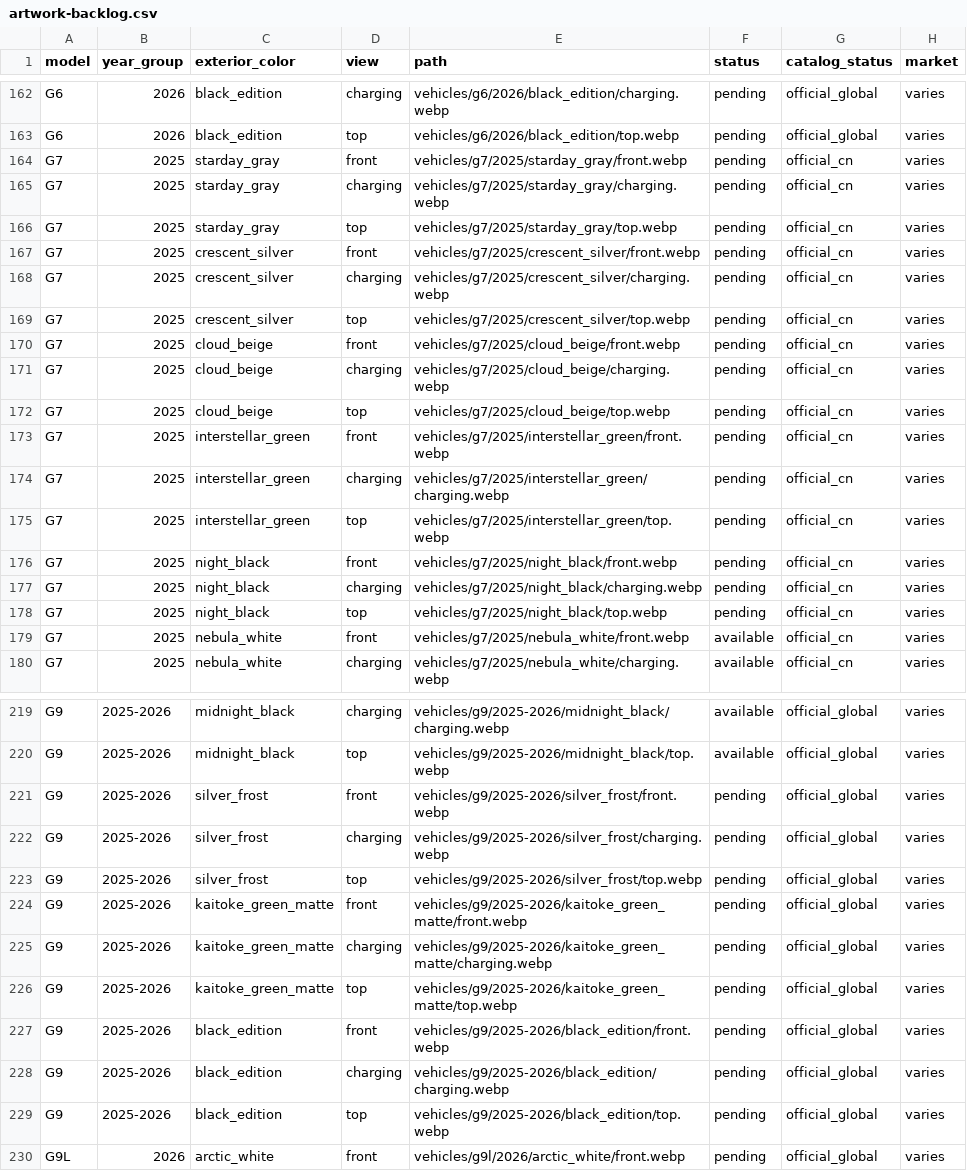
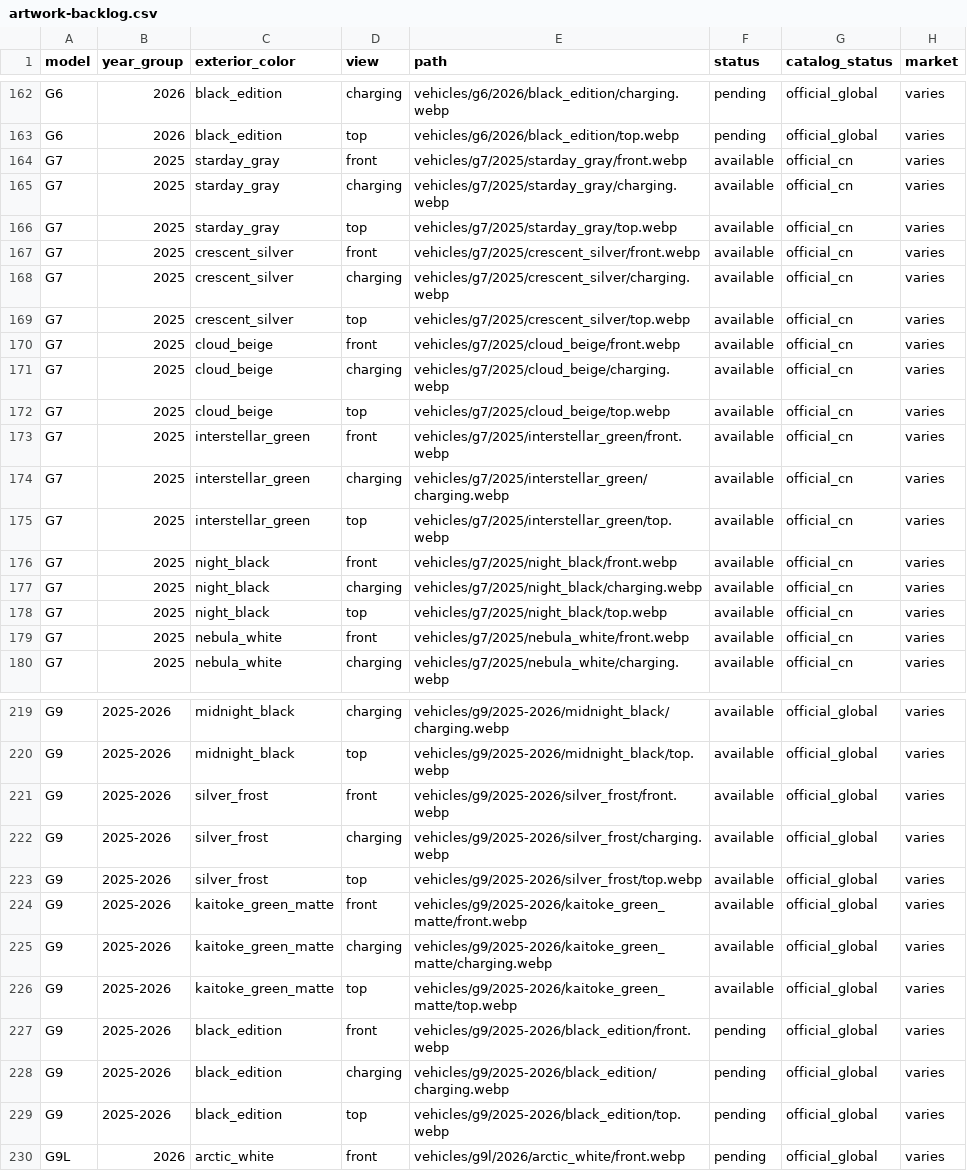
Before and after one commit to matanmesika/xpeng-vehicle-card, a CSV file: artwork-backlog.csv, drawn as a sheet; only a part is shown, gaps mark what is left out.

```diff
--- a/artwork-backlog.csv
+++ b/artwork-backlog.csv
@@ -163,17 +163,17 @@
 "G6","2026","black_edition","top","vehicles/g6/2026/black_edition/top.webp","pending","official_global","varies"
-"G7","2025","starday_gray","front","vehicles/g7/2025/starday_gray/front.webp","pending","official_cn","varies"
-"G7","2025","starday_gray","charging","vehicles/g7/2025/starday_gray/charging.webp","pending","official_cn","varies"
-"G7","2025","starday_gray","top","vehicles/g7/2025/starday_gray/top.webp","pending","official_cn","varies"
-"G7","2025","crescent_silver","front","vehicles/g7/2025/crescent_silver/front.webp","pending","official_cn","varies"
-"G7","2025","crescent_silver","charging","vehicles/g7/2025/crescent_silver/charging.webp","pending","official_cn","varies"
-"G7","2025","crescent_silver","top","vehicles/g7/2025/crescent_silver/top.webp","pending","official_cn","varies"
-"G7","2025","cloud_beige","front","vehicles/g7/2025/cloud_beige/front.webp","pending","official_cn","varies"
-"G7","2025","cloud_beige","charging","vehicles/g7/2025/cloud_beige/charging.webp","pending","official_cn","varies"
-"G7","2025","cloud_beige","top","vehicles/g7/2025/cloud_beige/top.webp","pending","official_cn","varies"
-"G7","2025","interstellar_green","front","vehicles/g7/2025/interstellar_green/front.webp","pending","official_cn","varies"
-"G7","2025","interstellar_green","charging","vehicles/g7/2025/interstellar_green/charging.webp","pending","official_cn","varies"
-"G7","2025","interstellar_green","top","vehicles/g7/2025/interstellar_green/top.webp","pending","official_cn","varies"
-"G7","2025","night_black","front","vehicles/g7/2025/night_black/front.webp","pending","official_cn","varies"
-"G7","2025","night_black","charging","vehicles/g7/2025/night_black/charging.webp","pending","official_cn","varies"
-"G7","2025","night_black","top","vehicles/g7/2025/night_black/top.webp","pending","official_cn","varies"
+"G7","2025","starday_gray","front","vehicles/g7/2025/starday_gray/front.webp","available","official_cn","varies"
+"G7","2025","starday_gray","charging","vehicles/g7/2025/starday_gray/charging.webp","available","official_cn","varies"
+"G7","2025","starday_gray","top","vehicles/g7/2025/starday_gray/top.webp","available","official_cn","varies"
+"G7","2025","crescent_silver","front","vehicles/g7/2025/crescent_silver/front.webp","available","official_cn","varies"
+"G7","2025","crescent_silver","charging","vehicles/g7/2025/crescent_silver/charging.webp","available","official_cn","varies"
+"G7","2025","crescent_silver","top","vehicles/g7/2025/crescent_silver/top.webp","available","official_cn","varies"
+"G7","2025","cloud_beige","front","vehicles/g7/2025/cloud_beige/front.webp","available","official_cn","varies"
+"G7","2025","cloud_beige","charging","vehicles/g7/2025/cloud_beige/charging.webp","available","official_cn","varies"
+"G7","2025","cloud_beige","top","vehicles/g7/2025/cloud_beige/top.webp","available","official_cn","varies"
+"G7","2025","interstellar_green","front","vehicles/g7/2025/interstellar_green/front.webp","available","official_cn","varies"
+"G7","2025","interstellar_green","charging","vehicles/g7/2025/interstellar_green/charging.webp","available","official_cn","varies"
+"G7","2025","interstellar_green","top","vehicles/g7/2025/interstellar_green/top.webp","available","official_cn","varies"
+"G7","2025","night_black","front","vehicles/g7/2025/night_black/front.webp","available","official_cn","varies"
+"G7","2025","night_black","charging","vehicles/g7/2025/night_black/charging.webp","available","official_cn","varies"
+"G7","2025","night_black","top","vehicles/g7/2025/night_black/top.webp","available","official_cn","varies"
 "G7","2025","nebula_white","front","vehicles/g7/2025/nebula_white/front.webp","available","official_cn","varies"
@@ -220,8 +220,8 @@
 "G9","2025-2026","midnight_black","top","vehicles/g9/2025-2026/midnight_black/top.webp","available","official_global","varies"
-"G9","2025-2026","silver_frost","front","vehicles/g9/2025-2026/silver_frost/front.webp","pending","official_global","varies"
-"G9","2025-2026","silver_frost","charging","vehicles/g9/2025-2026/silver_frost/charging.webp","pending","official_global","varies"
-"G9","2025-2026","silver_frost","top","vehicles/g9/2025-2026/silver_frost/top.webp","pending","official_global","varies"
-"G9","2025-2026","kaitoke_green_matte","front","vehicles/g9/2025-2026/kaitoke_green_matte/front.webp","pending","official_global","varies"
-"G9","2025-2026","kaitoke_green_matte","charging","vehicles/g9/2025-2026/kaitoke_green_matte/charging.webp","pending","official_global","varies"
-"G9","2025-2026","kaitoke_green_matte","top","vehicles/g9/2025-2026/kaitoke_green_matte/top.webp","pending","official_global","varies"
+"G9","2025-2026","silver_frost","front","vehicles/g9/2025-2026/silver_frost/front.webp","available","official_global","varies"
+"G9","2025-2026","silver_frost","charging","vehicles/g9/2025-2026/silver_frost/charging.webp","available","official_global","varies"
+"G9","2025-2026","silver_frost","top","vehicles/g9/2025-2026/silver_frost/top.webp","available","official_global","varies"
+"G9","2025-2026","kaitoke_green_matte","front","vehicles/g9/2025-2026/kaitoke_green_matte/front.webp","available","official_global","varies"
+"G9","2025-2026","kaitoke_green_matte","charging","vehicles/g9/2025-2026/kaitoke_green_matte/charging.webp","available","official_global","varies"
+"G9","2025-2026","kaitoke_green_matte","top","vehicles/g9/2025-2026/kaitoke_green_matte/top.webp","available","official_global","varies"
 "G9","2025-2026","black_edition","front","vehicles/g9/2025-2026/black_edition/front.webp","pending","official_global","varies"
```
Also changed, not shown: 27 other files.
